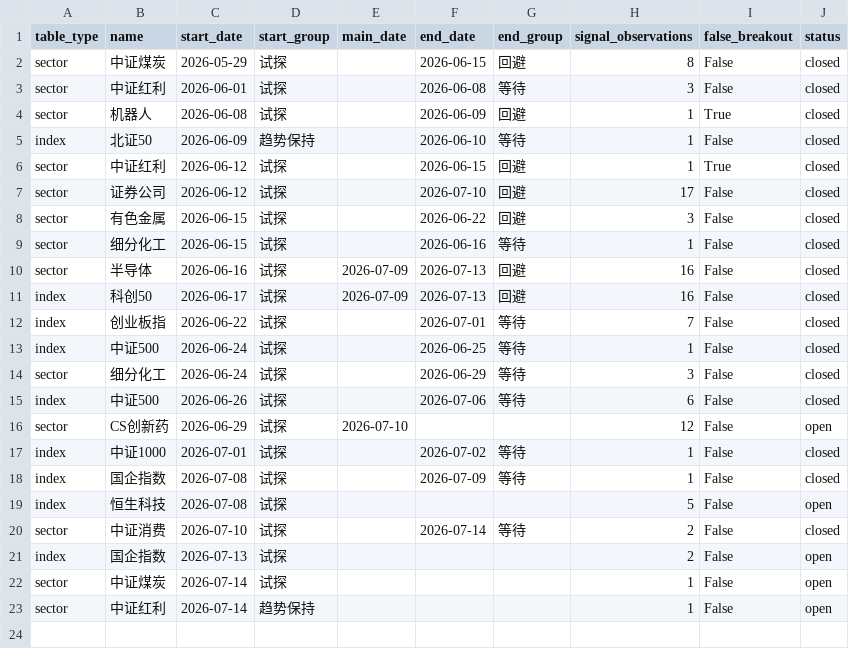
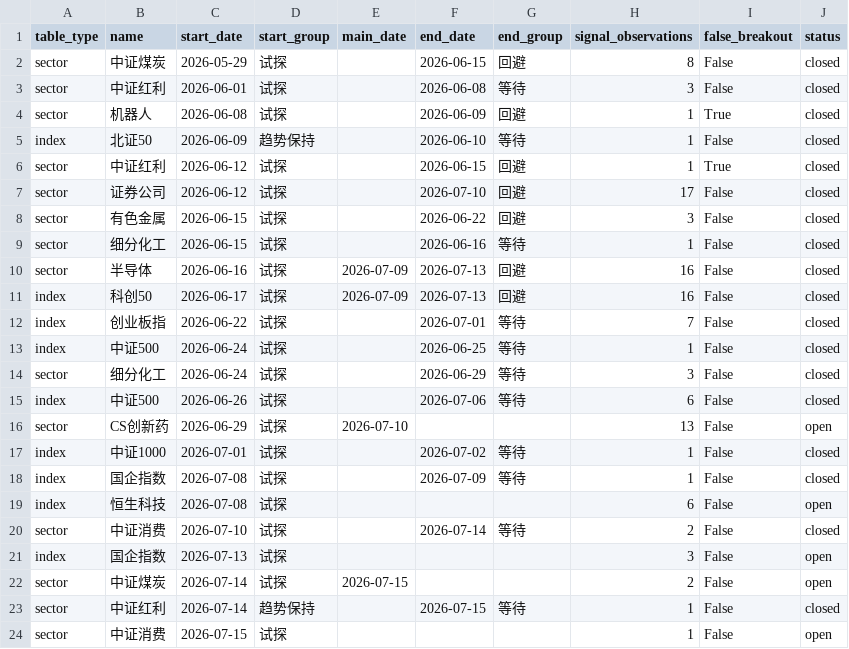
Before and after one commit to ubbcou/yupen-trend-radar, a CSV file: data/signal-episodes.csv, drawn as a sheet.

```diff
--- a/data/signal-episodes.csv
+++ b/data/signal-episodes.csv
@@ -15,9 +15,10 @@ sector,细分化工,2026-06-24,试探,,2026-06-29,等待,3,False,closed
 index,中证500,2026-06-26,试探,,2026-07-06,等待,6,False,closed
-sector,CS创新药,2026-06-29,试探,2026-07-10,,,12,False,open
+sector,CS创新药,2026-06-29,试探,2026-07-10,,,13,False,open
 index,中证1000,2026-07-01,试探,,2026-07-02,等待,1,False,closed
 index,国企指数,2026-07-08,试探,,2026-07-09,等待,1,False,closed
-index,恒生科技,2026-07-08,试探,,,,5,False,open
+index,恒生科技,2026-07-08,试探,,,,6,False,open
 sector,中证消费,2026-07-10,试探,,2026-07-14,等待,2,False,closed
-index,国企指数,2026-07-13,试探,,,,2,False,open
-sector,中证煤炭,2026-07-14,试探,,,,1,False,open
-sector,中证红利,2026-07-14,趋势保持,,,,1,False,open
+index,国企指数,2026-07-13,试探,,,,3,False,open
+sector,中证煤炭,2026-07-14,试探,2026-07-15,,,2,False,open
+sector,中证红利,2026-07-14,趋势保持,,2026-07-15,等待,1,False,closed
+sector,中证消费,2026-07-15,试探,,,,1,False,open
```
Also changed, not shown: data/article-direction-stances.csv, data/direction-signals.csv, 15 other files.
